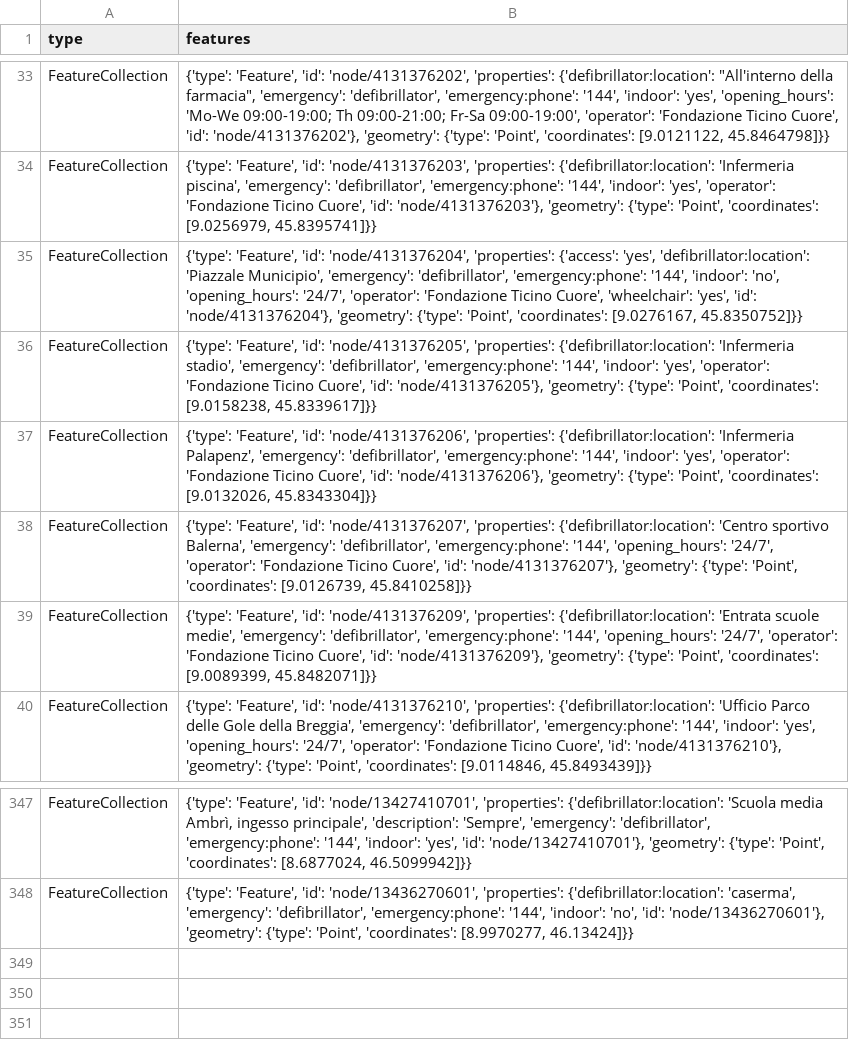
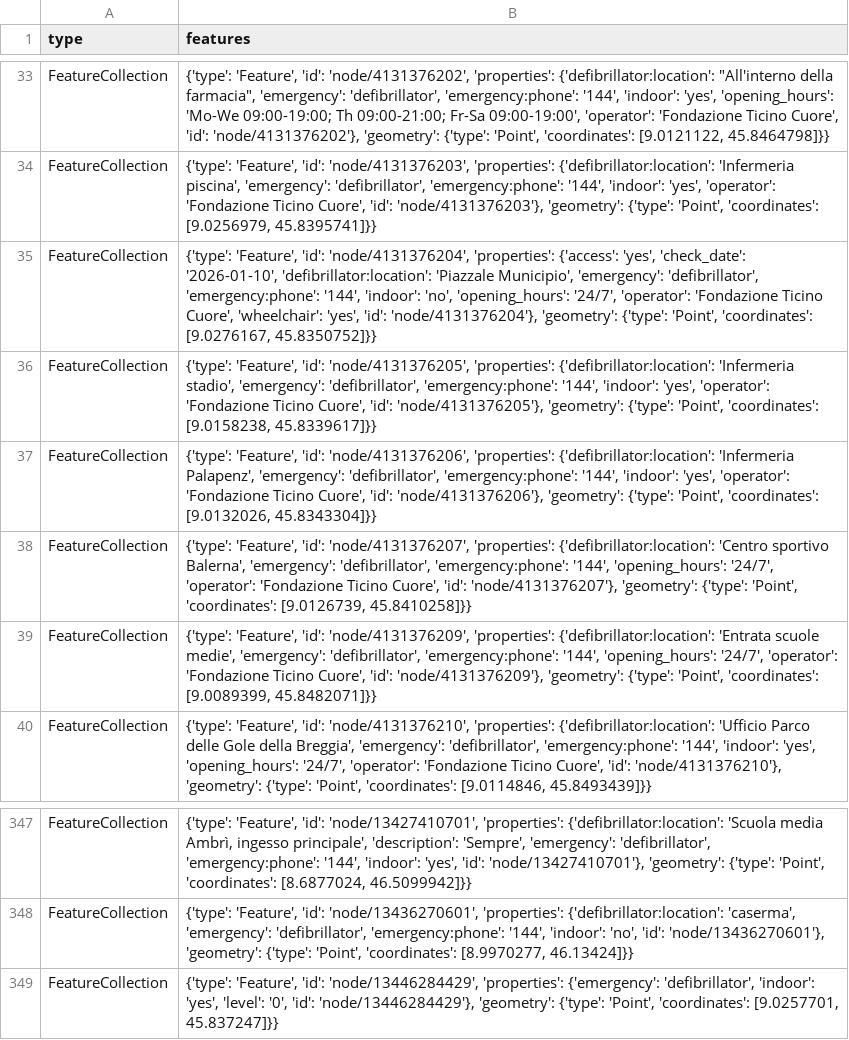
Before and after one commit to Vento-Nuenenen/defi_data, a CSV file: data/csv/defis_kt_ti.csv, drawn as a sheet; only a part is shown, gaps mark what is left out.

```diff
--- a/data/csv/defis_kt_ti.csv
+++ b/data/csv/defis_kt_ti.csv
@@ -34,3 +34,3 @@ FeatureCollection,"{'type': 'Feature', 'id': 'node/4131376202', 'properties': {'
 FeatureCollection,"{'type': 'Feature', 'id': 'node/4131376203', 'properties': {'defibrillator:location': 'Infermeria piscina', 'emergency': 'defibrillator', 'emergency:phone': '144', 'indoor': 'yes', 'operator': 'Fondazione Ticino Cuore', 'id': 'node/4131376203'}, 'geometry': {'type': 'Point', 'coordinates': [9.0256979, 45.8395741]}}"
-FeatureCollection,"{'type': 'Feature', 'id': 'node/4131376204', 'properties': {'access': 'yes', 'defibrillator:location': 'Piazzale Municipio', 'emergency': 'defibrillator', 'emergency:phone': '144', 'indoor': 'no', 'opening_hours': '24/7', 'operator': 'Fondazione Ticino Cuore', 'wheelchair': 'yes', 'id': 'node/4131376204'}, 'geometry': {'type': 'Point', 'coordinates': [9.0276167, 45.8350752]}}"
+FeatureCollection,"{'type': 'Feature', 'id': 'node/4131376204', 'properties': {'access': 'yes', 'check_date': '2026-01-10', 'defibrillator:location': 'Piazzale Municipio', 'emergency': 'defibrillator', 'emergency:phone': '144', 'indoor': 'no', 'opening_hours': '24/7', 'operator': 'Fondazione Ticino Cuore', 'wheelchair': 'yes', 'id': 'node/4131376204'}, 'geometry': {'type': 'Point', 'coordinates': [9.0276167, 45.8350752]}}"
 FeatureCollection,"{'type': 'Feature', 'id': 'node/4131376205', 'properties': {'defibrillator:location': 'Infermeria stadio', 'emergency': 'defibrillator', 'emergency:phone': '144', 'indoor': 'yes', 'operator': 'Fondazione Ticino Cuore', 'id': 'node/4131376205'}, 'geometry': {'type': 'Point', 'coordinates': [9.0158238, 45.8339617]}}"
@@ -348 +348,2 @@ FeatureCollection,"{'type': 'Feature', 'id': 'node/13427410701', 'properties': {
 FeatureCollection,"{'type': 'Feature', 'id': 'node/13436270601', 'properties': {'defibrillator:location': 'caserma', 'emergency': 'defibrillator', 'emergency:phone': '144', 'indoor': 'no', 'id': 'node/13436270601'}, 'geometry': {'type': 'Point', 'coordinates': [8.9970277, 46.13424]}}"
+FeatureCollection,"{'type': 'Feature', 'id': 'node/13446284429', 'properties': {'emergency': 'defibrillator', 'indoor': 'yes', 'level': '0', 'id': 'node/13446284429'}, 'geometry': {'type': 'Point', 'coordinates': [9.0257701, 45.837247]}}"
```
Also changed, not shown: data/csv/defis_kt_lu.csv, data/csv/defis_kt_tg.csv, 8 other files.
